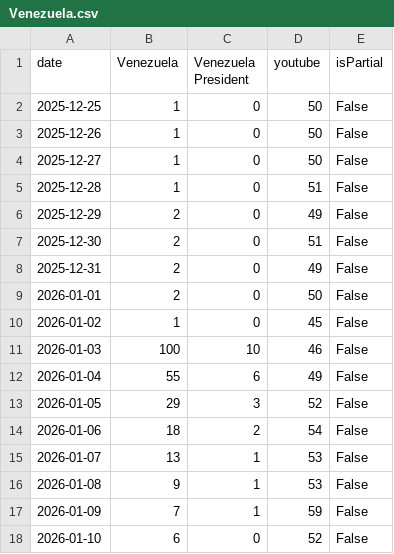
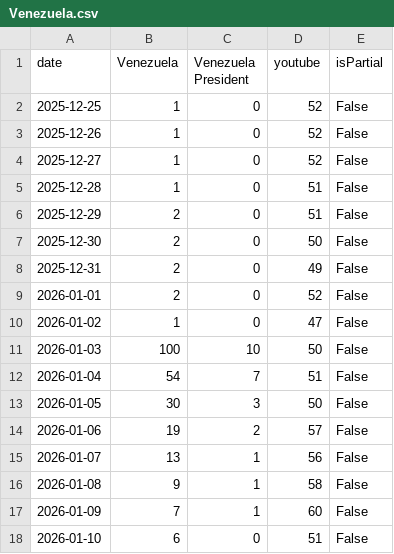
Before and after one commit to changian8/insider-trading, a CSV file: data-collection/Venezuela.csv, drawn as a sheet.

```diff
--- a/data-collection/Venezuela.csv
+++ b/data-collection/Venezuela.csv
@@ -1,18 +1,18 @@
 date,Venezuela,Venezuela President,youtube,isPartial
-2025-12-25,1,0,50,False
-2025-12-26,1,0,50,False
-2025-12-27,1,0,50,False
+2025-12-25,1,0,52,False
+2025-12-26,1,0,52,False
+2025-12-27,1,0,52,False
 2025-12-28,1,0,51,False
-2025-12-29,2,0,49,False
-2025-12-30,2,0,51,False
+2025-12-29,2,0,51,False
+2025-12-30,2,0,50,False
 2025-12-31,2,0,49,False
-2026-01-01,2,0,50,False
-2026-01-02,1,0,45,False
-2026-01-03,100,10,46,False
-2026-01-04,55,6,49,False
-2026-01-05,29,3,52,False
-2026-01-06,18,2,54,False
-2026-01-07,13,1,53,False
-2026-01-08,9,1,53,False
-2026-01-09,7,1,59,False
-2026-01-10,6,0,52,False
+2026-01-01,2,0,52,False
+2026-01-02,1,0,47,False
+2026-01-03,100,10,50,False
+2026-01-04,54,7,51,False
+2026-01-05,30,3,50,False
+2026-01-06,19,2,57,False
+2026-01-07,13,1,56,False
+2026-01-08,9,1,58,False
+2026-01-09,7,1,60,False
+2026-01-10,6,0,51,False
```
Also changed, not shown: data-collection/Iran.csv, data-collection/Superbowl.csv, 2 other files.
